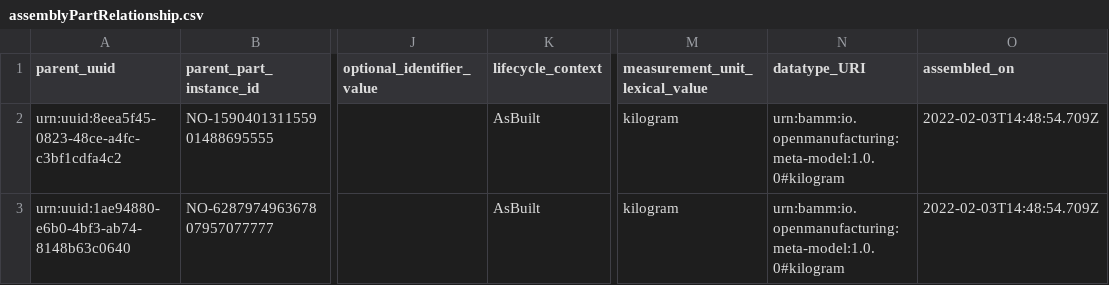
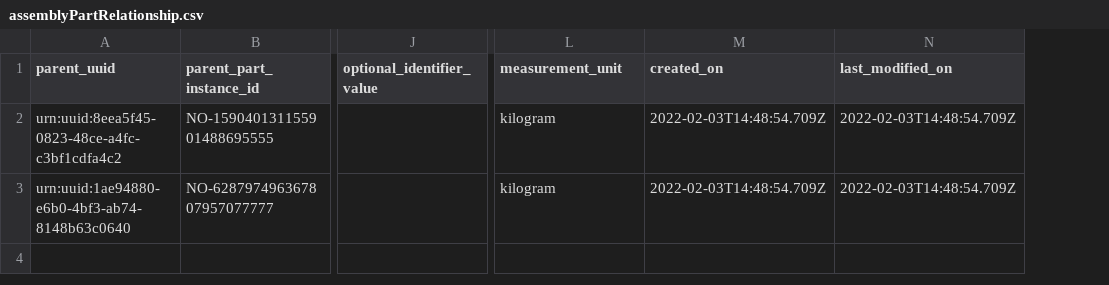
Before and after one commit to eclipse-tractusx/managed-simple-data-exchanger-backend, a CSV file: modules/sde-submodules/assembly-part-relationship/src/main/resources/assemblyPartRelationship.csv, drawn as a sheet; only a part is shown, gaps mark what is left out; removed rows and columns are numbered as before the commit, all else as after; the diff names each change by its address in the sheet, - before the commit and + after, or states it on an @@ line.

Commit message:
Fixes #70

```diff
--- a/modules/sde-submodules/assembly-part-relationship/src/main/resources/assemblyPartRelationship.csv
+++ b/modules/sde-submodules/assembly-part-relationship/src/main/resources/assemblyPartRelationship.csv
-column K (lifecycle_context), rows 2-3: AsBuilt | AsBuilt
-column N (datatype_URI), rows 2-3: urn:bamm:io.openmanufacturing:meta-model:1.0.0#kilogram | urn:bamm:io.openmanufacturing:meta-model:1.0.0#kilogram
+column N (last_modified_on), rows 2-3: 2022-02-03T14:48:54.709Z | 2022-02-03T14:48:54.709Z
-L1: measurement_unit_lexical_value
+L1: measurement_unit
-M1: assembled_on
+M1: created_on
```
